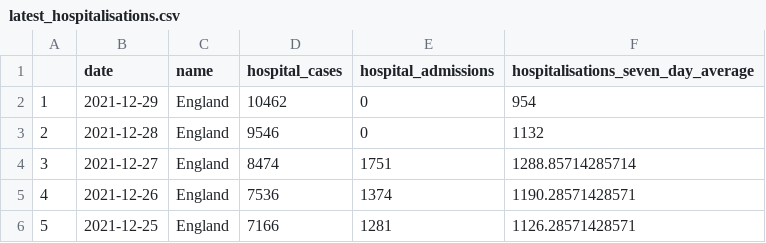
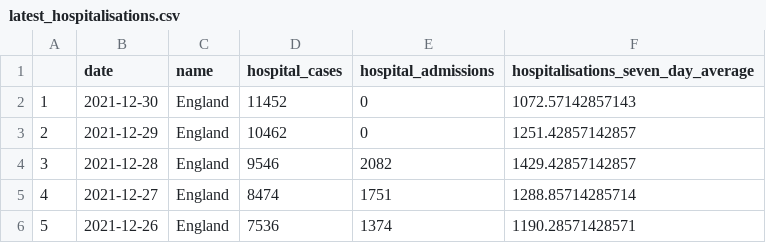
Before and after one commit to GWilloughby99/covid-automation, a CSV file: raw-data/latest_hospitalisations.csv, drawn as a sheet; only a part is shown; the shorter side is filled out with more unchanged rows; addresses are those after the commit; the diff names each change by its address in the sheet, - before the commit and + after, or states it on an @@ line.

```diff
--- a/raw-data/latest_hospitalisations.csv
+++ b/raw-data/latest_hospitalisations.csv
+row 2: 1 | 2021-12-30 | England | 11452 | 0 | 1072.57142857143
@@ column A renumbered from row 3 down @@
-F3: 954
+F3: 1251.42857142857
-E4 (hospital_admissions): 0
+E4 (hospital_admissions): 2082
-F4: 1132
+F4: 1429.42857142857
```
Also changed, not shown: raw-data/cases-uk.csv, raw-data/england_cases.csv, 13 other files.
